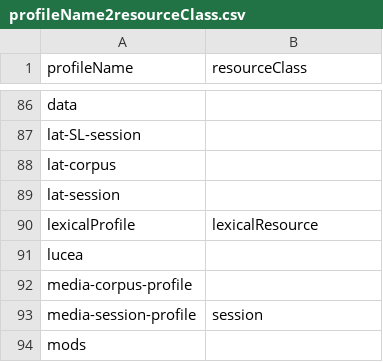
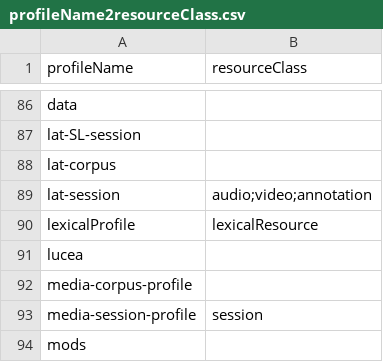
Before and after one commit to clarin-eric/VLO-mapping, a CSV file: value-maps/profileName2resourceClass.csv, drawn as a sheet; only a part is shown, gaps mark what is left out.

Commit message:
Update profileName2resourceClass.csv

```diff
--- a/value-maps/profileName2resourceClass.csv
+++ b/value-maps/profileName2resourceClass.csv
@@ -88,3 +88,3 @@ lat-SL-session,
 lat-corpus,
-lat-session,
+lat-session,"audio;video;annotation"
 lexicalProfile,"lexicalResource"
```
